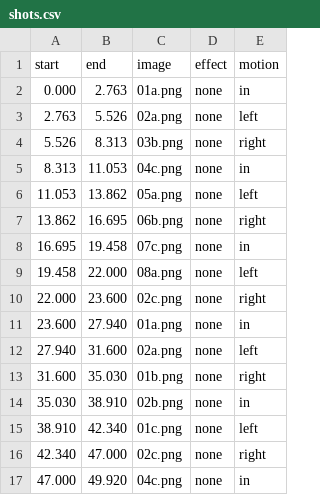
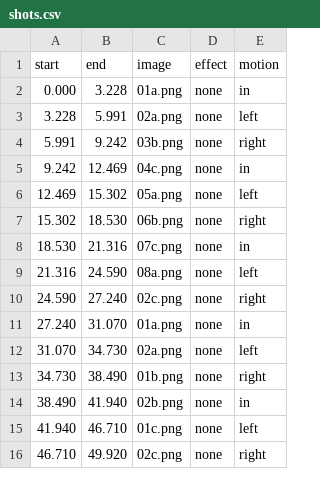
Before and after one commit to fire1200/jcos, a CSV file: video/science_3_2b_song/shots.csv, drawn as a sheet; only a part is shown; the diff covers the shown part only.

```diff
--- a/video/science_3_2b_song/shots.csv
+++ b/video/science_3_2b_song/shots.csv
@@ -1,17 +1,16 @@
 start,end,image,effect,motion
-0.000,2.763,01a.png,none,in
-2.763,5.526,02a.png,none,left
-5.526,8.313,03b.png,none,right
-8.313,11.053,04c.png,none,in
-11.053,13.862,05a.png,none,left
-13.862,16.695,06b.png,none,right
-16.695,19.458,07c.png,none,in
-19.458,22.000,08a.png,none,left
-22.000,23.600,02c.png,none,right
-23.600,27.940,01a.png,none,in
-27.940,31.600,02a.png,none,left
-31.600,35.030,01b.png,none,right
-35.030,38.910,02b.png,none,in
-38.910,42.340,01c.png,none,left
-42.340,47.000,02c.png,none,right
-47.000,49.920,04c.png,none,in
+0.000,3.228,01a.png,none,in
+3.228,5.991,02a.png,none,left
+5.991,9.242,03b.png,none,right
+9.242,12.469,04c.png,none,in
+12.469,15.302,05a.png,none,left
+15.302,18.530,06b.png,none,right
+18.530,21.316,07c.png,none,in
+21.316,24.590,08a.png,none,left
+24.590,27.240,02c.png,none,right
+27.240,31.070,01a.png,none,in
+31.070,34.730,02a.png,none,left
+34.730,38.490,01b.png,none,right
+38.490,41.940,02b.png,none,in
+41.940,46.710,01c.png,none,left
+46.710,49.920,02c.png,none,right
```
Also changed, not shown: 1 added row and 86 edited cells elsewhere in this file, video/science_3_2b_song/timing.csv, 4 other files.
